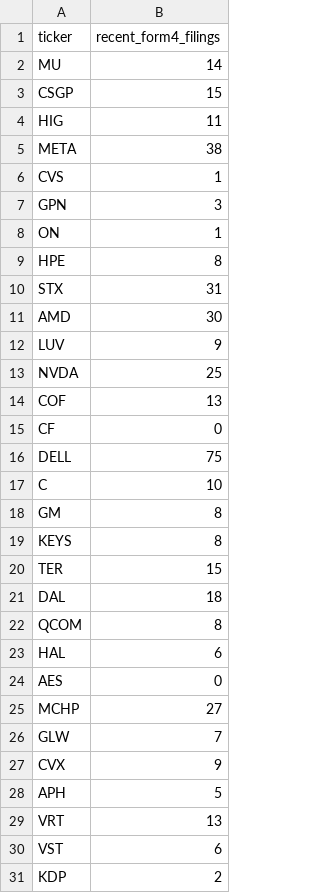
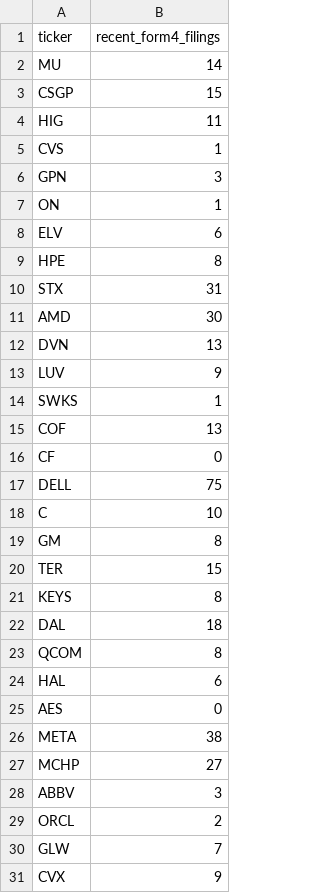
Before and after one commit to isaiahdm792-alt/stock--screener, a CSV file: insider_snapshot.csv, drawn as a sheet.

```diff
--- a/insider_snapshot.csv
+++ b/insider_snapshot.csv
@@ -4,3 +4,2 @@ CSGP,15
 HIG,11
-META,38
 CVS,1
@@ -8,2 +7,3 @@ GPN,3
 ON,1
+ELV,6
 HPE,8
@@ -11,4 +11,5 @@ STX,31
 AMD,30
+DVN,13
 LUV,9
-NVDA,25
+SWKS,1
 COF,13
@@ -18,4 +19,4 @@ C,10
 GM,8
+TER,15
 KEYS,8
-TER,15
 DAL,18
@@ -24,8 +25,7 @@ HAL,6
 AES,0
+META,38
 MCHP,27
+ABBV,3
+ORCL,2
 GLW,7
 CVX,9
-APH,5
-VRT,13
-VST,6
-KDP,2
```
Also changed, not shown: fundamentals_snapshot.csv, scored_snapshot.csv, 4 other files.
